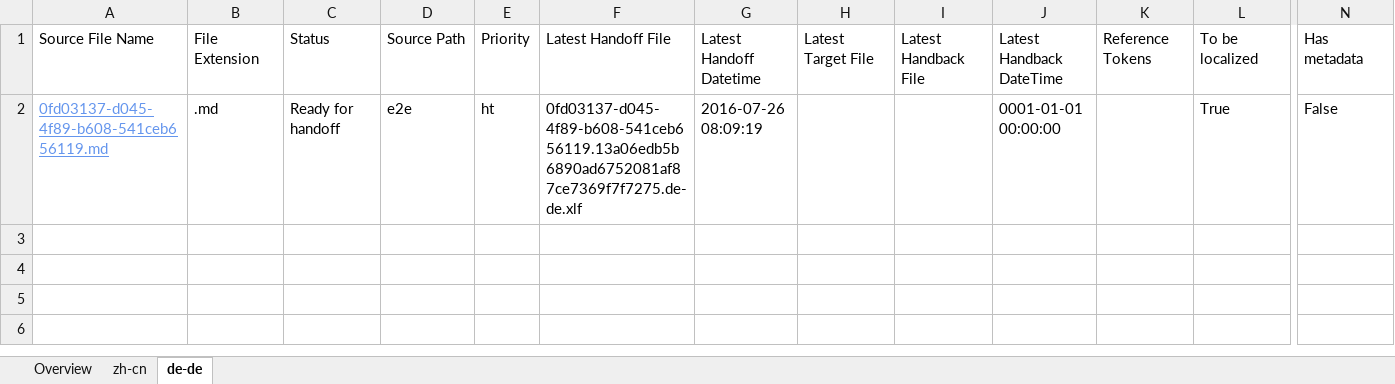
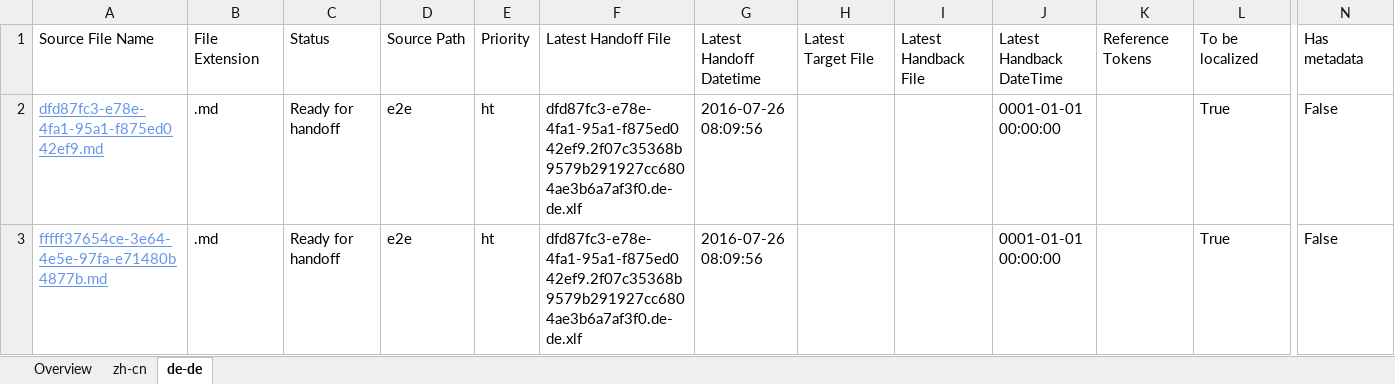
Before and after one commit to OpenLocalizationTestOrg/olhandback-e2e, an Excel workbook: ol-handback/OpenLocalizationTestOrg/oltest/yuwzho/localization-status.xlsx, sheet de-de, drawn as a sheet; only a part is shown, gaps mark what is left out; values as stored, in another font and other column widths than the file's, no borders; table styles not drawn; addresses are those after the commit; rows hold the shown columns only; the diff names each change by its address in the sheet, - before the commit and + after, or states it on an @@ line.

Commit message:
Generate Report for Handoff

```diff
--- a/ol-handback/OpenLocalizationTestOrg/oltest/yuwzho/localization-status.xlsx (sheet de-de)
+++ b/ol-handback/OpenLocalizationTestOrg/oltest/yuwzho/localization-status.xlsx (sheet de-de)
+row 2: dfd87fc3-e78e-4fa1-95a1-f875ed042ef9.md | .md | Ready for handoff | e2e | ht | dfd87fc3-e78e-4fa1-95a1-f875ed042ef9.2f07c35368b9579b291927cc6804ae3b6a7af3f0.de-de.xlf | 2016-07-26 08:09:56 |  |  | 0001-01-01 00:00:00 |  | True | False
-A3: 0fd03137-d045-4f89-b608-541ceb656119.md
+A3: fffff37654ce-3e64-4e5e-97fa-e71480b4877b.md
-F3: 0fd03137-d045-4f89-b608-541ceb656119.13a06edb5b6890ad6752081af87ce7369f7f7275.de-de.xlf
+F3: dfd87fc3-e78e-4fa1-95a1-f875ed042ef9.2f07c35368b9579b291927cc6804ae3b6a7af3f0.de-de.xlf
-G3: 2016-07-26 08:09:19
+G3: 2016-07-26 08:09:56
```
Also changed, not shown: sheet zh-cn, sheet Overview.
